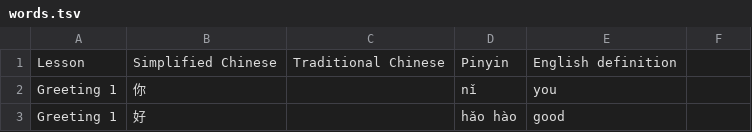
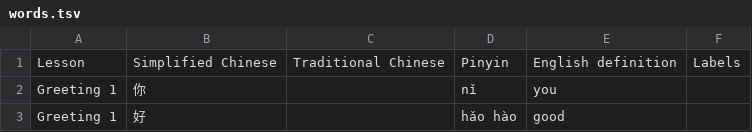
Before and after one commit to anki-decks/anki-deck-for-duolingo-chinese, a TSV file: words.tsv, drawn as a sheet; only a part is shown; the diff covers the shown part only.

```diff
--- a/words.tsv
+++ b/words.tsv
@@ -1 +1 @@
-Lesson	Simplified Chinese	Traditional Chinese	Pinyin	English definition
+Lesson	Simplified Chinese	Traditional Chinese	Pinyin	English definition	Labels
```
Also changed, not shown: 33 edited cells elsewhere in this file.
